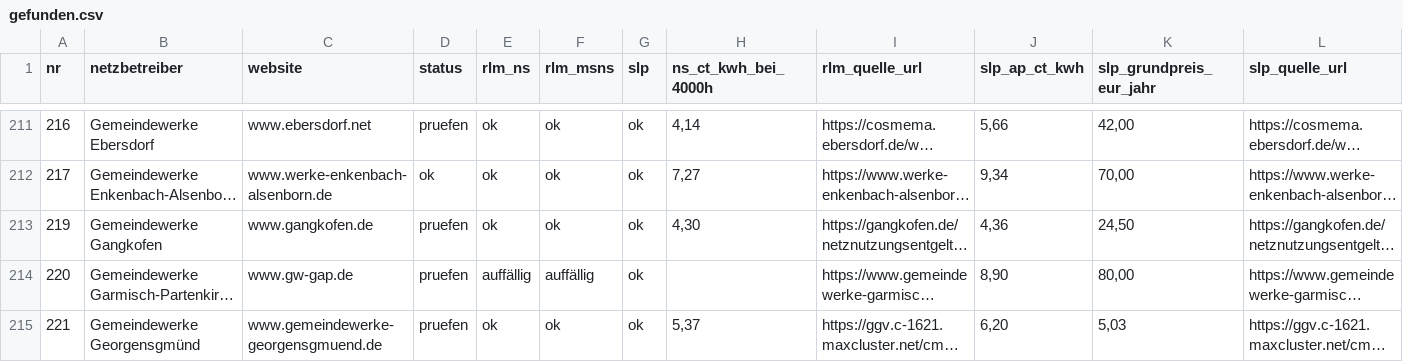
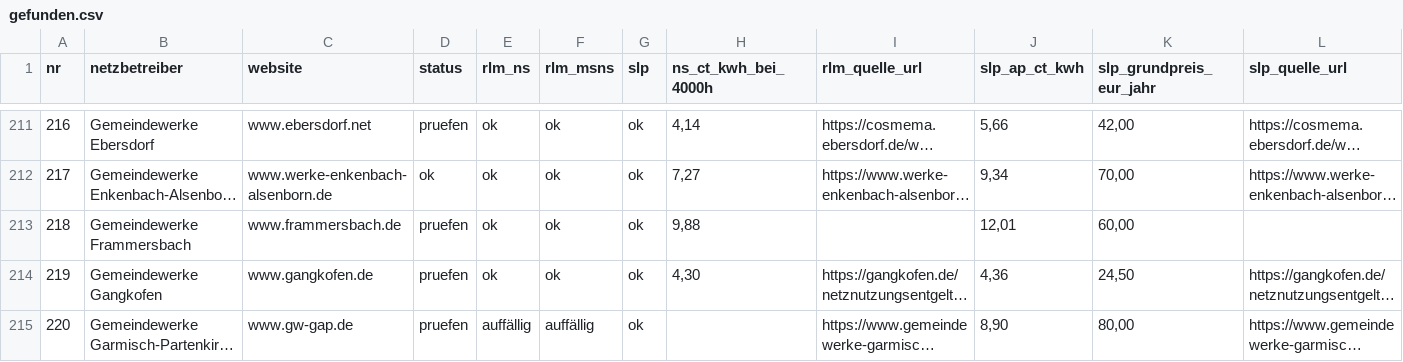
Before and after one commit to buelentd/netzentgelte-strom, a CSV file: ergebnis/gefunden.csv, drawn as a sheet; only a part is shown, gaps mark what is left out; the shorter side is filled out with more unchanged rows; long unchanged cells end in …; rows hold the shown columns only; the diff names each change by its address in the sheet, - before the commit and + after, or states it on an @@ line.

```diff
--- a/ergebnis/gefunden.csv
+++ b/ergebnis/gefunden.csv
+row 213: 218 | Gemeindewerke Frammersbach | www.frammersbach.de | pruefen | ok | ok | ok | 9,88 |  | 12,01 | 60,00
```
Also changed, not shown: ergebnis/arbeitsliste.csv, ergebnis/netzentgelte_2026.csv, 14 other files.
